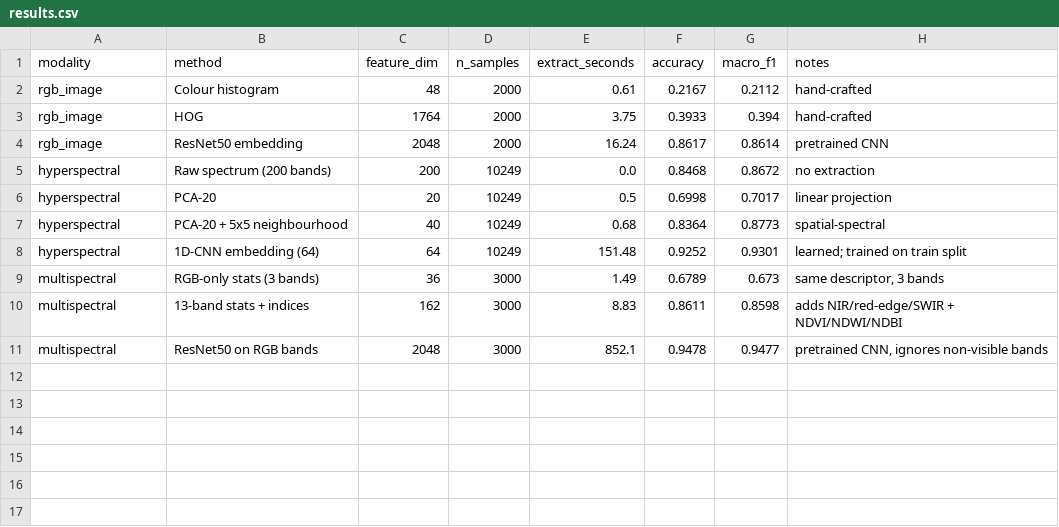
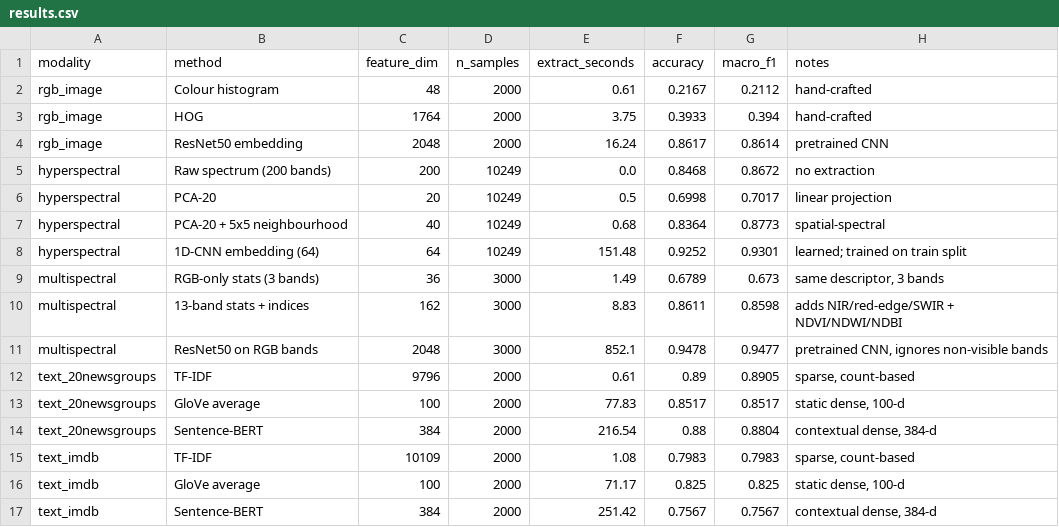
Before and after one commit to UtkarshGupta0/fods-assignment-1, a CSV file: results/results.csv, drawn as a sheet.

Commit message:
Add results for text features

```diff
--- a/results/results.csv
+++ b/results/results.csv
@@ -11 +11,7 @@ multispectral,13-band stats + indices,162,3000,8.83,0.8611,0.8598,adds NIR/red-e
 multispectral,ResNet50 on RGB bands,2048,3000,852.1,0.9478,0.9477,"pretrained CNN, ignores non-visible bands"
+text_20newsgroups,TF-IDF,9796,2000,0.61,0.89,0.8905,"sparse, count-based"
+text_20newsgroups,GloVe average,100,2000,77.83,0.8517,0.8517,"static dense, 100-d"
+text_20newsgroups,Sentence-BERT,384,2000,216.54,0.88,0.8804,"contextual dense, 384-d"
+text_imdb,TF-IDF,10109,2000,1.08,0.7983,0.7983,"sparse, count-based"
+text_imdb,GloVe average,100,2000,71.17,0.825,0.825,"static dense, 100-d"
+text_imdb,Sentence-BERT,384,2000,251.42,0.7567,0.7567,"contextual dense, 384-d"
```
Also changed, not shown: 2 other files.
